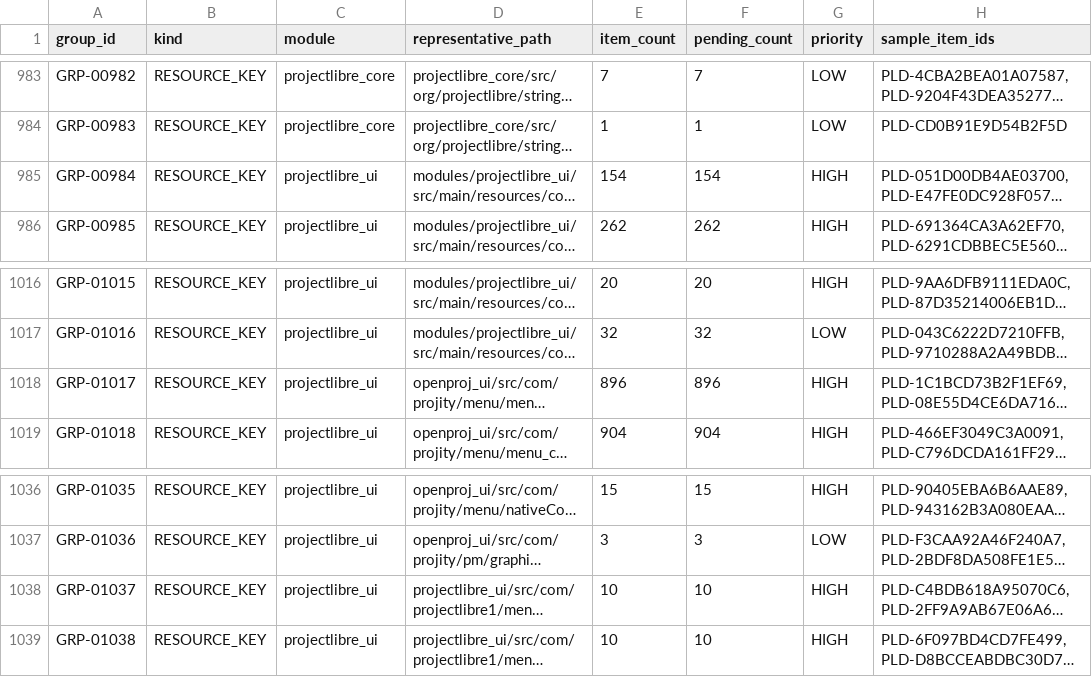
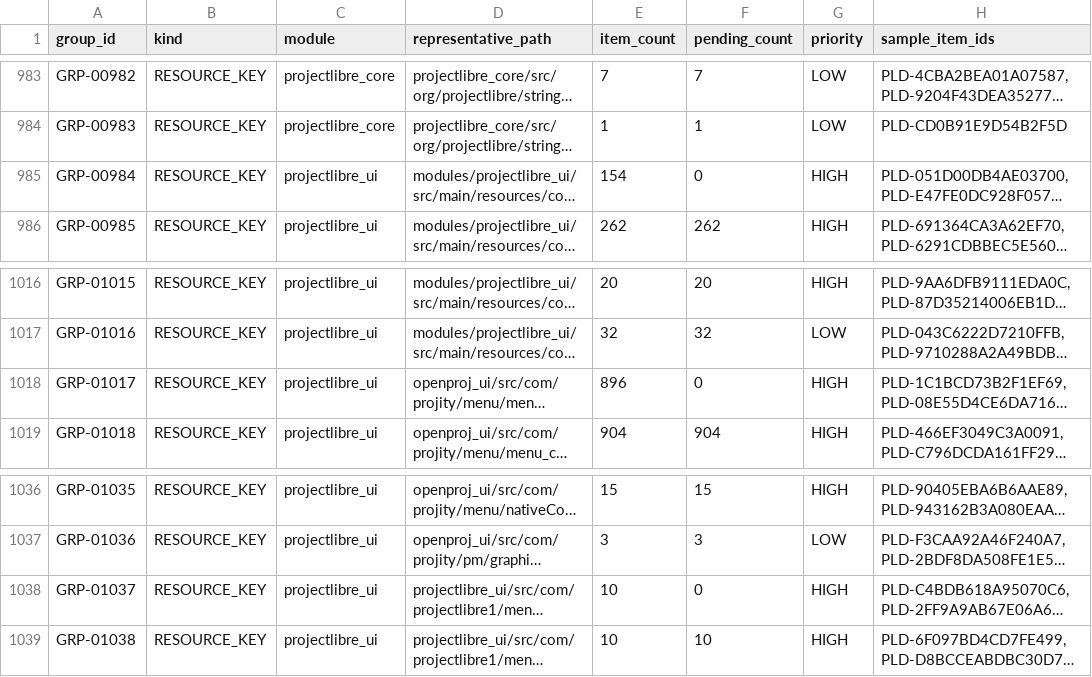
Before and after one commit to tetsuji16/ProjectLibre, a CSV file: docs/audit/projectlibre-review-groups.csv, drawn as a sheet; only a part is shown, gaps mark what is left out; long unchanged cells end in …; the diff names each change by its address in the sheet, - before the commit and + after, or states it on an @@ line.

Commit message:
Audit #51-F: menu.properties resource keys (issue #51) (#73)
Classify the menu.properties resource-key deltas in the clean-room ledger.

- 154 ADDED/MODIFIED keys present in current menu.properties (OpenProj-derived
  menu text/mnemonics preserved; ribbon-band titles added by ProjectLibre) ->
  KEEP_OPENPROJ.
- 906 REMOVED keys absent from current menu.properties (Projity branding or
  obsolete keys) -> DELETE_PROJECTLIBRE_DELTA.

Ledger:
- projectlibre-delta-items.csv: 1060 #51-F items marked VERIFIED
- projectlibre-review-groups.csv: GRP-00984, GRP-01017, GRP-01037 pending_count -> 0

Verification: :projectlibre_ui:test BUILD SUCCESSFUL (resource bundle loads,
no menu/shortcut regression).

Part of issue #51 (sub-task F: menu.properties resource keys). Completes the
#51 menu/ribbon/popup audit series (A-F).

```diff
--- a/docs/audit/projectlibre-review-groups.csv
+++ b/docs/audit/projectlibre-review-groups.csv
-F985 (pending_count): 154
+F985 (pending_count): 0
-F1018 (pending_count): 896
+F1018 (pending_count): 0
-F1038 (pending_count): 10
+F1038 (pending_count): 0
```
